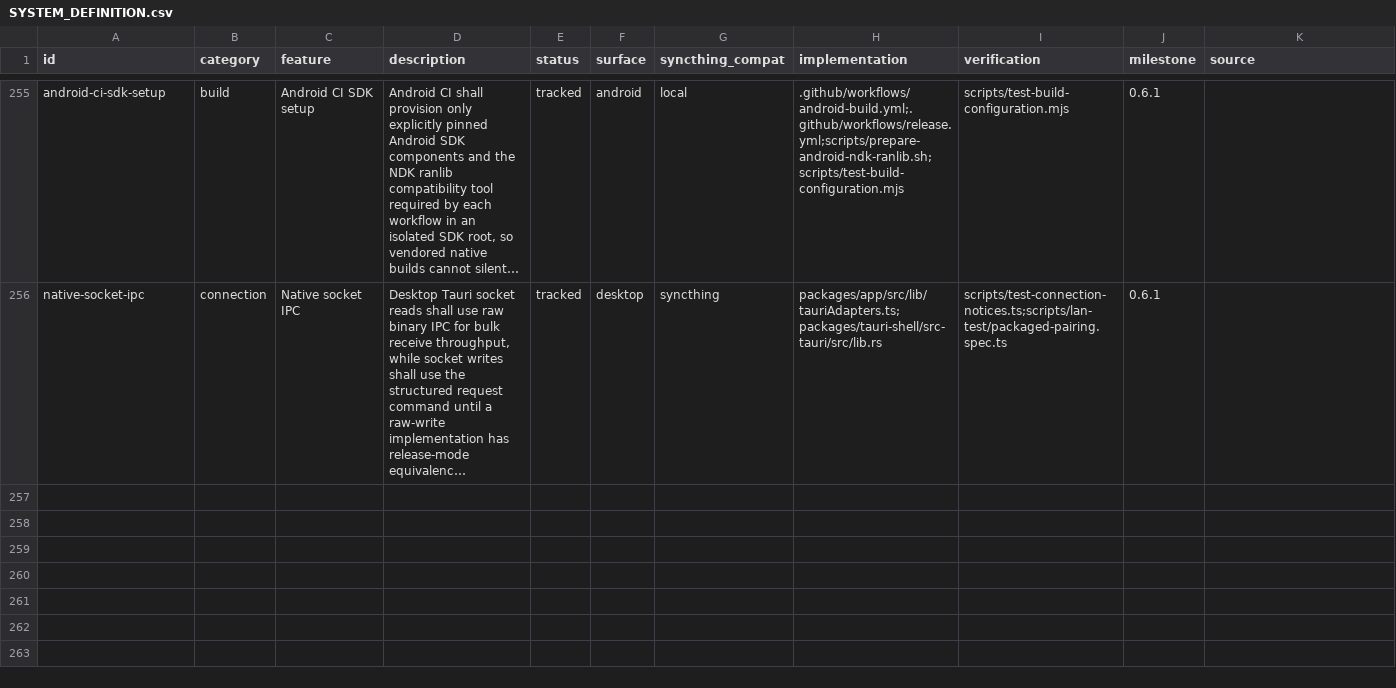
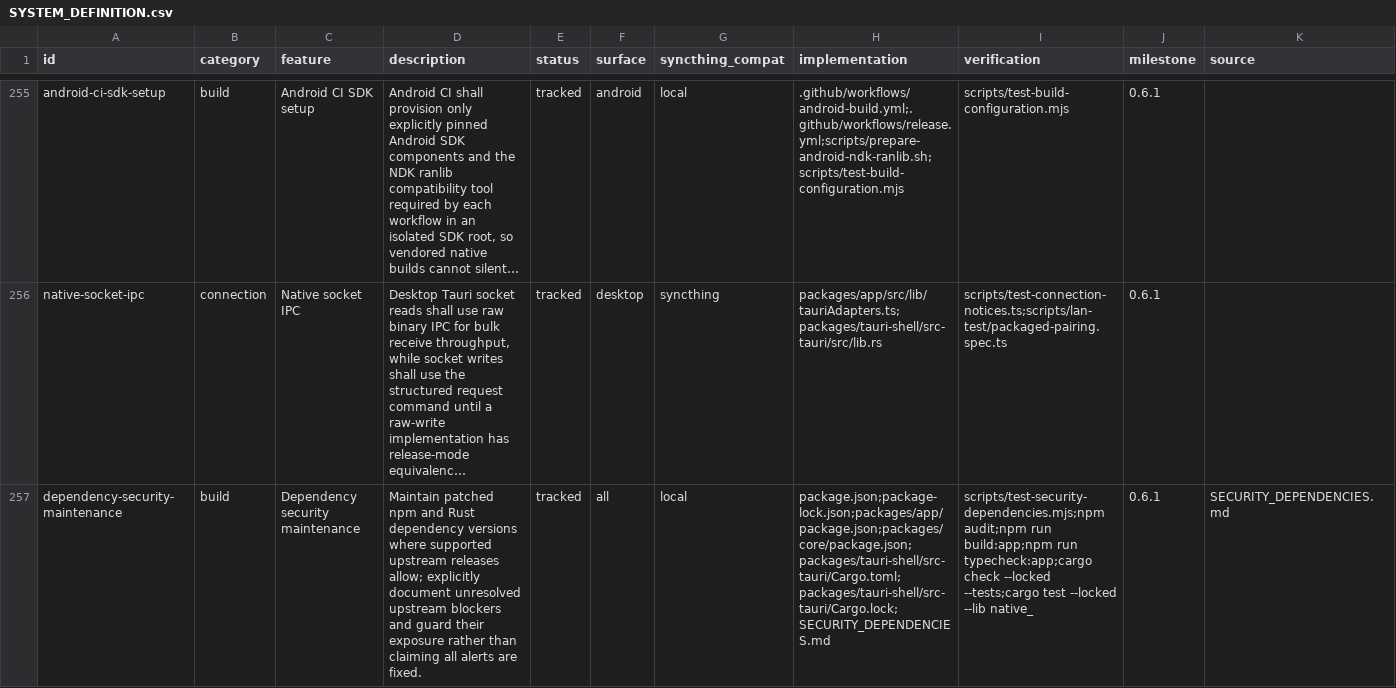
Before and after one commit to yeus/syncpeer, a CSV file: SYSTEM_DEFINITION.csv, drawn as a sheet; only a part is shown, gaps mark what is left out; long unchanged cells end in …; rows hold the shown columns only; the diff names each change by its address in the sheet, - before the commit and + after, or states it on an @@ line.

Commit message:
fix(security): update vulnerable dependencies

```diff
--- a/SYSTEM_DEFINITION.csv
+++ b/SYSTEM_DEFINITION.csv
+row 257: dependency-security-maintenance | build | Dependency security maintenance | Maintain patched npm and Rust dependency versions where supported upstream releases allow; explicitly document unresolved upstream blockers and guard their exposure rather than claiming all alerts are fixed. | tracked | all | local | package.json;package-lock.json;packages/app/package.json;packages/core/package.json;packages/tauri-shell/src-tauri/Cargo.toml;packages/tauri-shell/src-tauri/Cargo.lock;SECURITY_DEPENDENCIES.md | scripts/test-security-dependencies.mjs;npm audit;npm run build:app;npm run typecheck:app;cargo check --locked --tests;cargo test --locked --lib native_ | 0.6.1 | SECURITY_DEPENDENCIES.md
```
Also changed, not shown: 10 other files.
